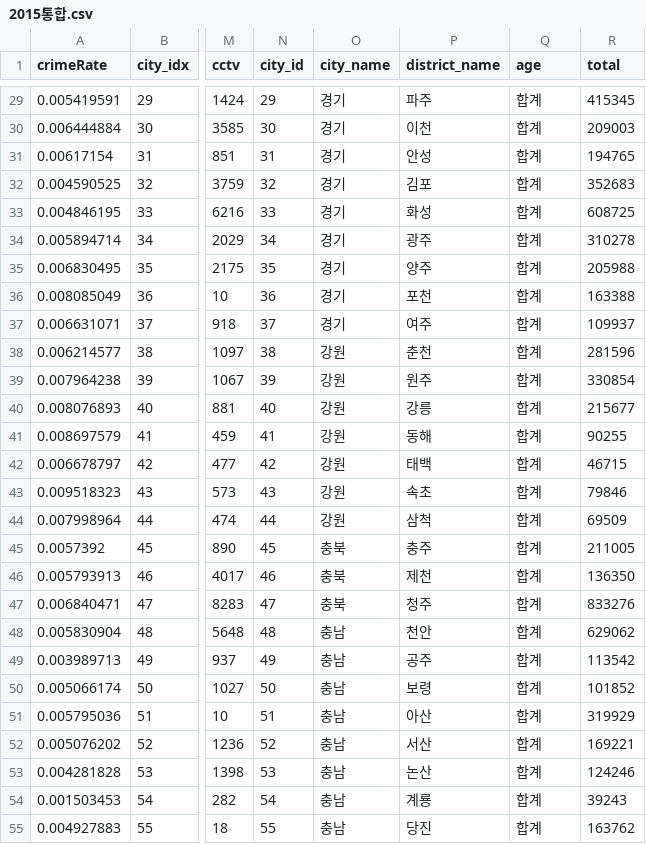
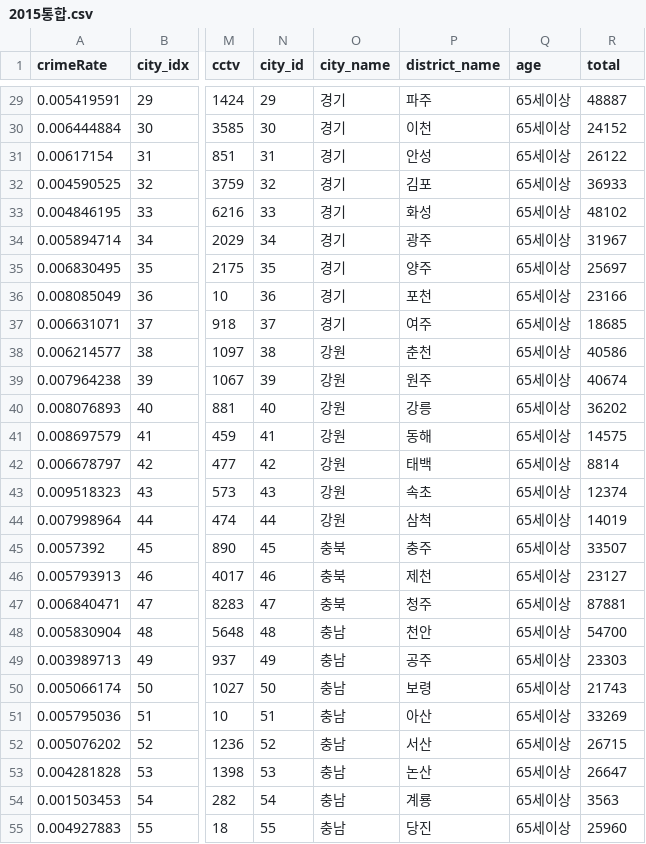
Before and after one commit to pci2676/db_pjt, a CSV file: data/통합/여기있는거쓰렴/2015통합.csv, drawn as a sheet; only a part is shown, gaps mark what is left out; the diff covers the shown part only; the diff names each change by its address in the sheet, - before the commit and + after, or states it on an @@ line.

```diff
--- a/data/통합/여기있는거쓰렴/2015통합.csv
+++ b/data/통합/여기있는거쓰렴/2015통합.csv
-Q29:Q55 (age): 합계
+Q29:Q55 (age): 65세이상
-R29 (total): 415345
+R29 (total): 48887
-R30 (total): 209003
+R30 (total): 24152
-R31 (total): 194765
+R31 (total): 26122
-R32 (total): 352683
+R32 (total): 36933
-R33 (total): 608725
+R33 (total): 48102
-R34 (total): 310278
+R34 (total): 31967
-R35 (total): 205988
+R35 (total): 25697
-R36 (total): 163388
+R36 (total): 23166
-R37 (total): 109937
+R37 (total): 18685
-R38 (total): 281596
+R38 (total): 40586
-R39 (total): 330854
+R39 (total): 40674
-R40 (total): 215677
+R40 (total): 36202
-R41 (total): 90255
+R41 (total): 14575
-R42 (total): 46715
+R42 (total): 8814
-R43 (total): 79846
+R43 (total): 12374
-R44 (total): 69509
+R44 (total): 14019
-R45 (total): 211005
+R45 (total): 33507
-R46 (total): 136350
+R46 (total): 23127
-R47 (total): 833276
+R47 (total): 87881
-R48 (total): 629062
+R48 (total): 54700
-R49 (total): 113542
+R49 (total): 23303
-R50 (total): 101852
+R50 (total): 21743
-R51 (total): 319929
+R51 (total): 33269
-R52 (total): 169221
+R52 (total): 26715
-R53 (total): 124246
+R53 (total): 26647
-R54 (total): 39243
+R54 (total): 3563
-R55 (total): 163762
+R55 (total): 25960
```
Also changed, not shown: 104 edited cells elsewhere in this file, data/통합/여기있는거쓰렴/2016통합.csv.
